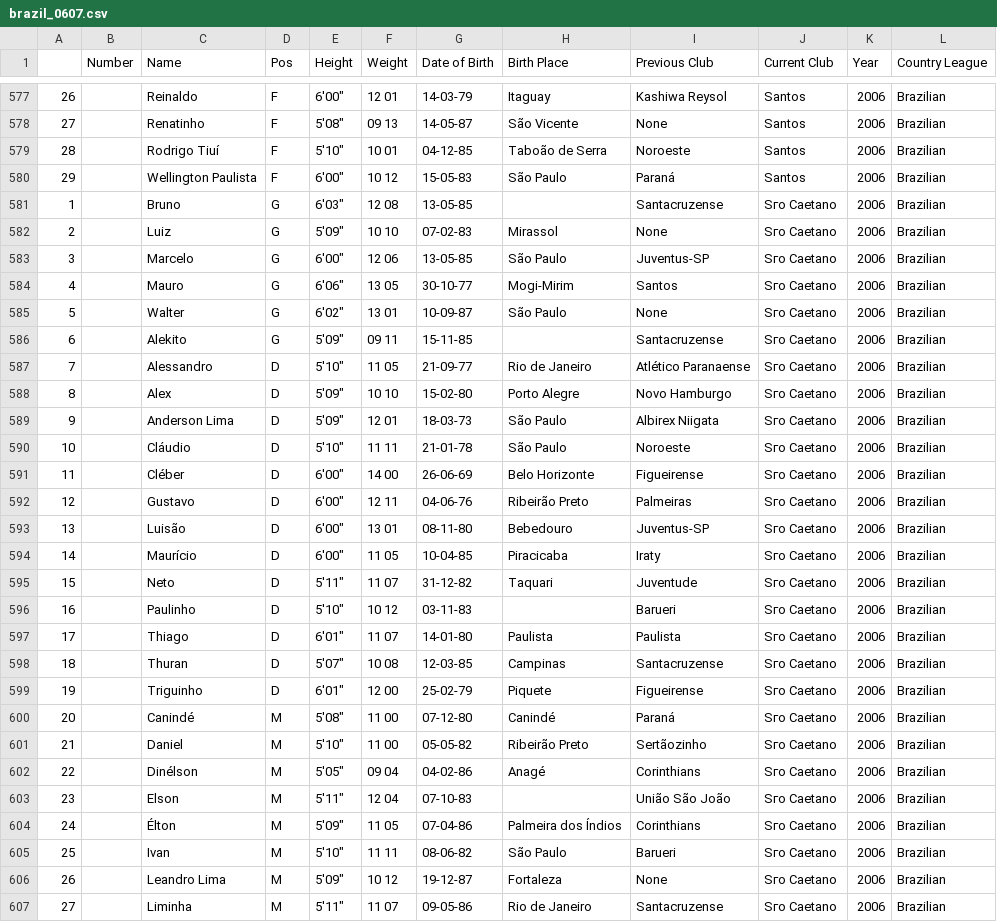
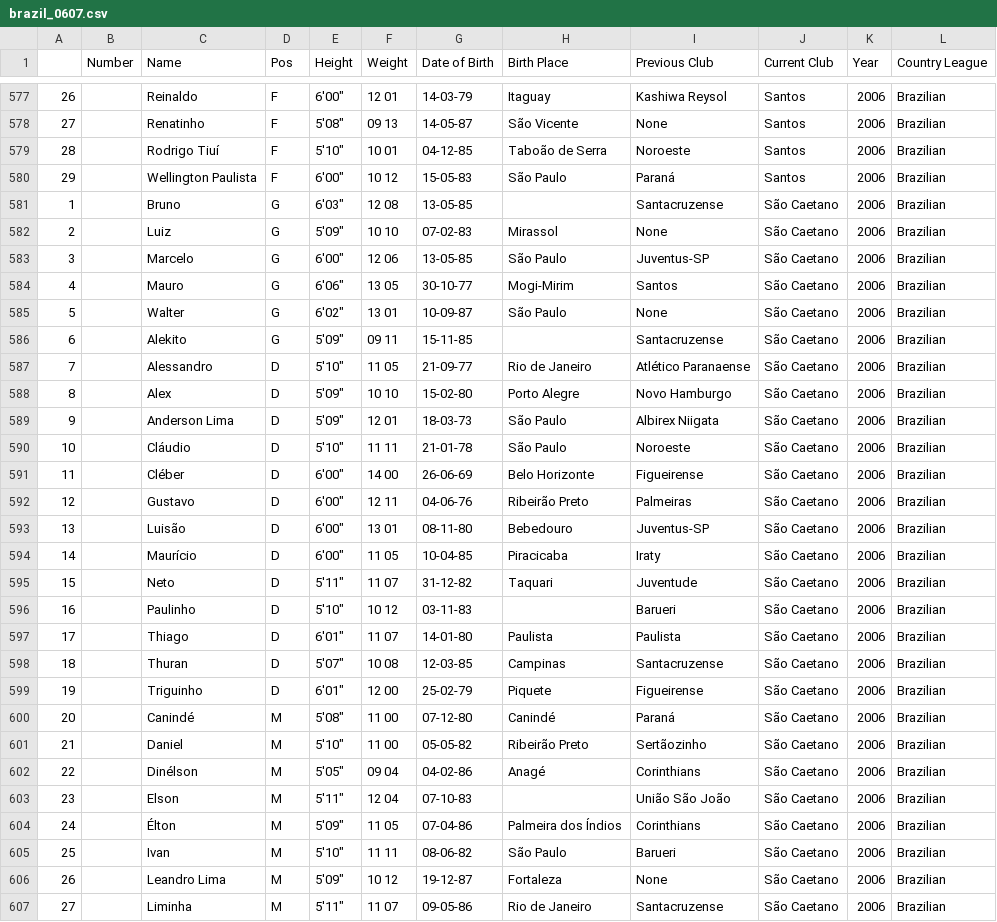
Before and after one commit to jeremydroberts/Soccer-Transfers, a CSV file: csv/brazil/brazil_0607.csv, drawn as a sheet; only a part is shown, gaps mark what is left out; the diff covers the shown part only.

Commit message:
cleaned data

```diff
--- a/csv/brazil/brazil_0607.csv
+++ b/csv/brazil/brazil_0607.csv
@@ -580,28 +580,28 @@
 29,,Wellington Paulista,F,"6'00""",10  12,15-05-83,São Paulo,Paraná,Santos,2006,Brazilian
-1,,Bruno,G,"6'03""",12  08,13-05-85,,Santacruzense,Sгo Caetano,2006,Brazilian
-2,,Luiz,G,"5'09""",10 10,07-02-83,Mirassol,None,Sгo Caetano,2006,Brazilian
-3,,Marcelo,G,"6'00""",12  06,13-05-85,São Paulo,Juventus-SP,Sгo Caetano,2006,Brazilian
-4,,Mauro,G,"6'06""",13 05,30-10-77,Mogi-Mirim,Santos,Sгo Caetano,2006,Brazilian
-5,,Walter,G,"6'02""",13  01,10-09-87,São Paulo,None,Sгo Caetano,2006,Brazilian
-6,,Alekito,G,"5'09""",09  11,15-11-85,,Santacruzense,Sгo Caetano,2006,Brazilian
-7,,Alessandro,D,"5'10""",11 05,21-09-77,Rio de Janeiro,Atlético Paranaense,Sгo Caetano,2006,Brazilian
-8,,Alex,D,"5'09""",10  10,15-02-80,Porto Alegre,Novo Hamburgo,Sгo Caetano,2006,Brazilian
-9,,Anderson Lima,D,"5'09""",12 01,18-03-73,São Paulo,Albirex Niigata,Sгo Caetano,2006,Brazilian
-10,,Cláudio,D,"5'10""",11  11,21-01-78,São Paulo,Noroeste,Sгo Caetano,2006,Brazilian
-11,,Cléber,D,"6'00""",14  00,26-06-69,Belo Horizonte,Figueirense,Sгo Caetano,2006,Brazilian
-12,,Gustavo,D,"6'00""",12 11,04-06-76,Ribeirão Preto,Palmeiras,Sгo Caetano,2006,Brazilian
-13,,Luisão,D,"6'00""",13  01,08-11-80,Bebedouro,Juventus-SP,Sгo Caetano,2006,Brazilian
-14,,Maurício,D,"6'00""",11  05,10-04-85,Piracicaba,Iraty,Sгo Caetano,2006,Brazilian
-15,,Neto,D,"5'11""",11 07,31-12-82,Taquari,Juventude,Sгo Caetano,2006,Brazilian
-16,,Paulinho,D,"5'10""",10  12,03-11-83,,Barueri,Sгo Caetano,2006,Brazilian
-17,,Thiago,D,"6'01""",11 07,14-01-80,Paulista,Paulista,Sгo Caetano,2006,Brazilian
-18,,Thuran,D,"5'07""",10  08,12-03-85,Campinas,Santacruzense,Sгo Caetano,2006,Brazilian
-19,,Triguinho,D,"6'01""",12 00,25-02-79,Piquete,Figueirense,Sгo Caetano,2006,Brazilian
-20,,Canindé,M,"5'08""",11 00,07-12-80,Canindé,Paraná,Sгo Caetano,2006,Brazilian
-21,,Daniel,M,"5'10""",11  00,05-05-82,Ribeirão  Preto,Sertãozinho,Sгo Caetano,2006,Brazilian
-22,,Dinélson,M,"5'05""",09  04,04-02-86,Anagé,Corinthians,Sгo Caetano,2006,Brazilian
-23,,Elson,M,"5'11""",12  04,07-10-83,,União  São João,Sгo Caetano,2006,Brazilian
-24,,Élton,M,"5'09""",11 05,07-04-86,Palmeira dos Índios,Corinthians,Sгo Caetano,2006,Brazilian
-25,,Ivan,M,"5'10""",11  11,08-06-82,São Paulo,Barueri,Sгo Caetano,2006,Brazilian
-26,,Leandro Lima,M,"5'09""",10  12,19-12-87,Fortaleza,None,Sгo Caetano,2006,Brazilian
-27,,Liminha,M,"5'11""",11  07,09-05-86,Rio de  Janeiro,Santacruzense,Sгo Caetano,2006,Brazilian
+1,,Bruno,G,"6'03""",12  08,13-05-85,,Santacruzense,São Caetano,2006,Brazilian
+2,,Luiz,G,"5'09""",10 10,07-02-83,Mirassol,None,São Caetano,2006,Brazilian
+3,,Marcelo,G,"6'00""",12  06,13-05-85,São Paulo,Juventus-SP,São Caetano,2006,Brazilian
+4,,Mauro,G,"6'06""",13 05,30-10-77,Mogi-Mirim,Santos,São Caetano,2006,Brazilian
+5,,Walter,G,"6'02""",13  01,10-09-87,São Paulo,None,São Caetano,2006,Brazilian
+6,,Alekito,G,"5'09""",09  11,15-11-85,,Santacruzense,São Caetano,2006,Brazilian
+7,,Alessandro,D,"5'10""",11 05,21-09-77,Rio de Janeiro,Atlético Paranaense,São Caetano,2006,Brazilian
+8,,Alex,D,"5'09""",10  10,15-02-80,Porto Alegre,Novo Hamburgo,São Caetano,2006,Brazilian
+9,,Anderson Lima,D,"5'09""",12 01,18-03-73,São Paulo,Albirex Niigata,São Caetano,2006,Brazilian
+10,,Cláudio,D,"5'10""",11  11,21-01-78,São Paulo,Noroeste,São Caetano,2006,Brazilian
+11,,Cléber,D,"6'00""",14  00,26-06-69,Belo Horizonte,Figueirense,São Caetano,2006,Brazilian
+12,,Gustavo,D,"6'00""",12 11,04-06-76,Ribeirão Preto,Palmeiras,São Caetano,2006,Brazilian
+13,,Luisão,D,"6'00""",13  01,08-11-80,Bebedouro,Juventus-SP,São Caetano,2006,Brazilian
+14,,Maurício,D,"6'00""",11  05,10-04-85,Piracicaba,Iraty,São Caetano,2006,Brazilian
+15,,Neto,D,"5'11""",11 07,31-12-82,Taquari,Juventude,São Caetano,2006,Brazilian
+16,,Paulinho,D,"5'10""",10  12,03-11-83,,Barueri,São Caetano,2006,Brazilian
+17,,Thiago,D,"6'01""",11 07,14-01-80,Paulista,Paulista,São Caetano,2006,Brazilian
+18,,Thuran,D,"5'07""",10  08,12-03-85,Campinas,Santacruzense,São Caetano,2006,Brazilian
+19,,Triguinho,D,"6'01""",12 00,25-02-79,Piquete,Figueirense,São Caetano,2006,Brazilian
+20,,Canindé,M,"5'08""",11 00,07-12-80,Canindé,Paraná,São Caetano,2006,Brazilian
+21,,Daniel,M,"5'10""",11  00,05-05-82,Ribeirão  Preto,Sertãozinho,São Caetano,2006,Brazilian
+22,,Dinélson,M,"5'05""",09  04,04-02-86,Anagé,Corinthians,São Caetano,2006,Brazilian
+23,,Elson,M,"5'11""",12  04,07-10-83,,União  São João,São Caetano,2006,Brazilian
+24,,Élton,M,"5'09""",11 05,07-04-86,Palmeira dos Índios,Corinthians,São Caetano,2006,Brazilian
+25,,Ivan,M,"5'10""",11  11,08-06-82,São Paulo,Barueri,São Caetano,2006,Brazilian
+26,,Leandro Lima,M,"5'09""",10  12,19-12-87,Fortaleza,None,São Caetano,2006,Brazilian
+27,,Liminha,M,"5'11""",11  07,09-05-86,Rio de  Janeiro,Santacruzense,São Caetano,2006,Brazilian
```
Also changed, not shown: 77 edited cells elsewhere in this file.
